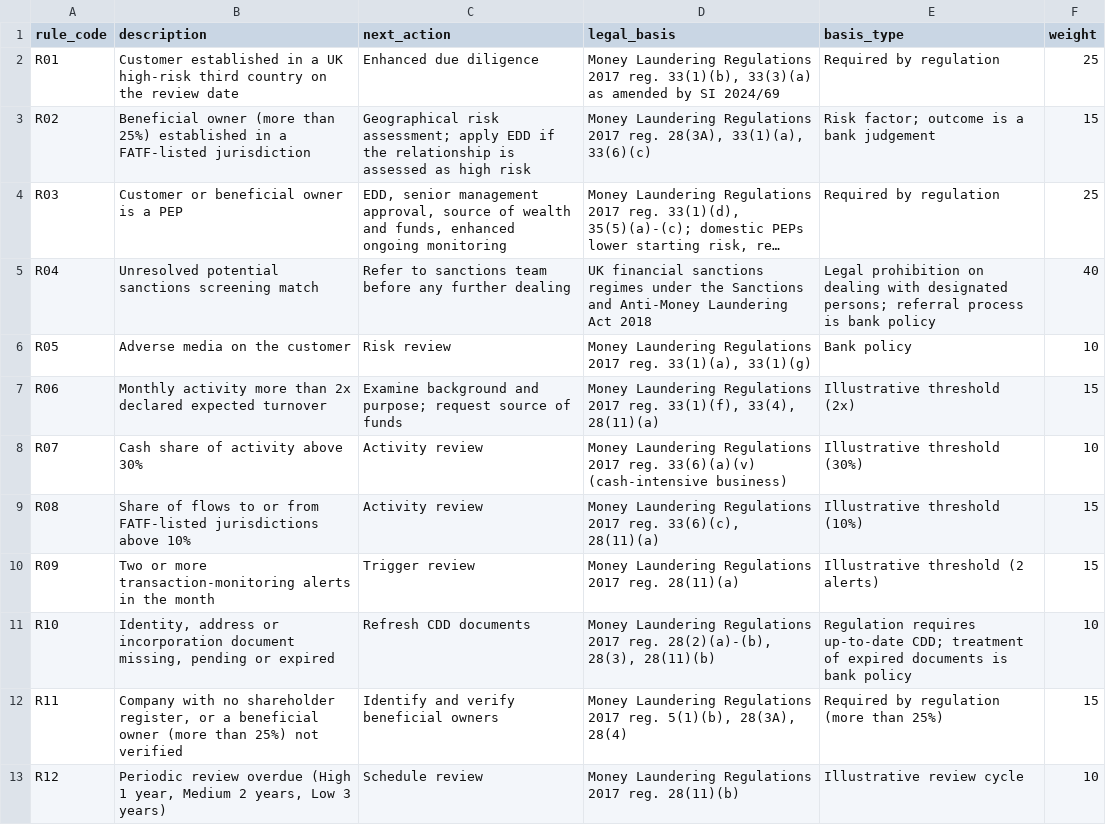
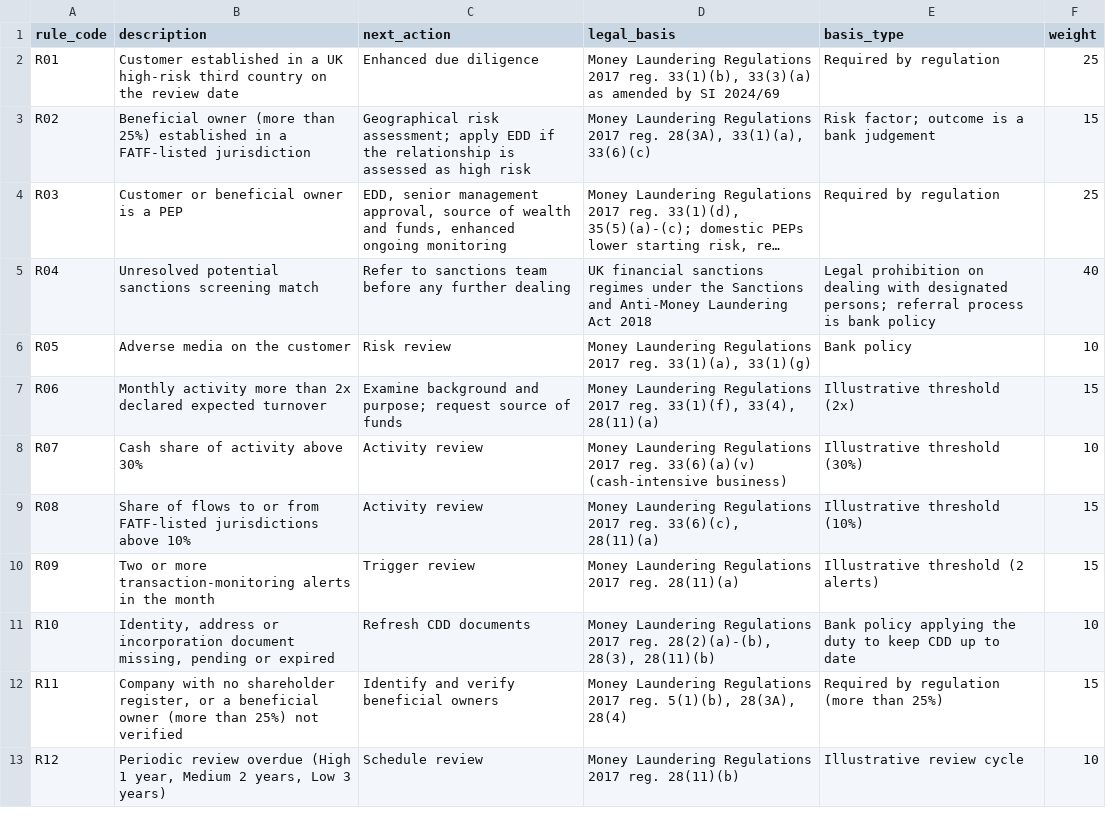
Before and after one commit to beingbrute/CDD-Risk-Decisioning-Model-Monitoring, a CSV file: data/powerbi/cdd_rules.csv, drawn as a sheet; long unchanged cells end in ….

```diff
--- a/data/powerbi/cdd_rules.csv
+++ b/data/powerbi/cdd_rules.csv
@@ -10,3 +10,3 @@ R08,Share of flows to or from FATF-listed jurisdictions above 10%,Activity revie
 R09,Two or more transaction-monitoring alerts in the month,Trigger review,Money Laundering Regulations 2017 reg. 28(11)(a),Illustrative threshold (2 alerts),15
-R10,"Identity, address or incorporation document missing, pending or expired",Refresh CDD documents,"Money Laundering Regulations 2017 reg. 28(2)(a)-(b), 28(3), 28(11)(b)",Regulation requires up-to-date CDD; treatment of expired documents is bank policy,10
+R10,"Identity, address or incorporation document missing, pending or expired",Refresh CDD documents,"Money Laundering Regulations 2017 reg. 28(2)(a)-(b), 28(3), 28(11)(b)",Bank policy applying the duty to keep CDD up to date,10
 R11,"Company with no shareholder register, or a beneficial owner (more than 25%) not verified",Identify and verify beneficial owners,"Money Laundering Regulations 2017 reg. 5(1)(b), 28(3A), 28(4)",Required by regulation (more than 25%),15
```
Also changed, not shown: data/powerbi/monitoring_performance.csv, data/powerbi/monitoring_psi.csv, 30 other files.
